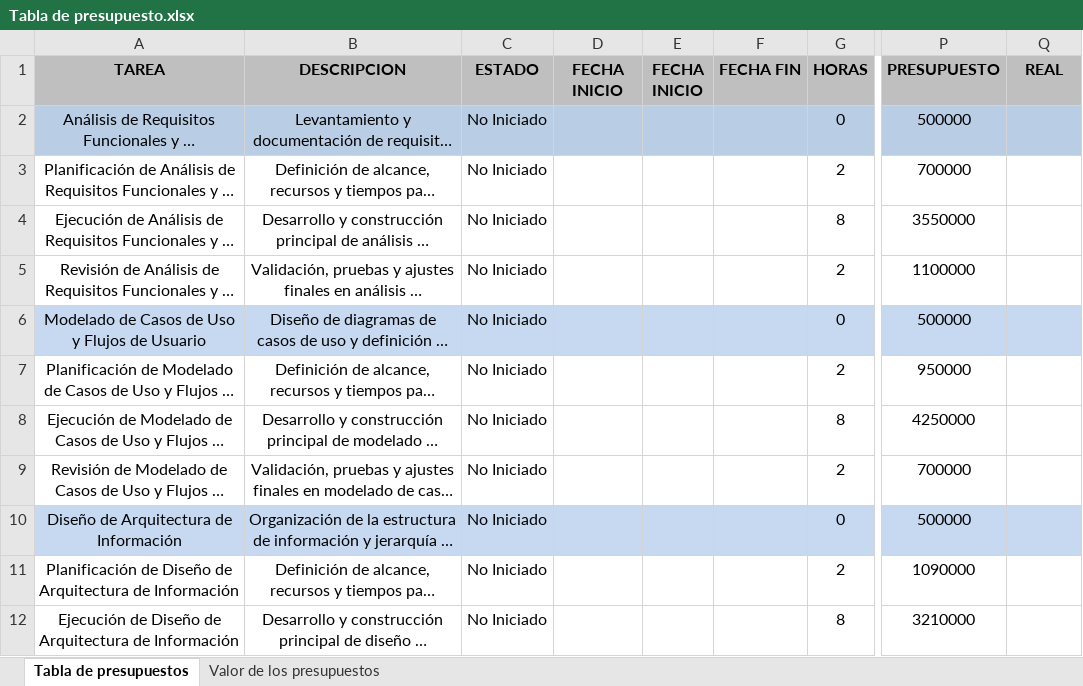
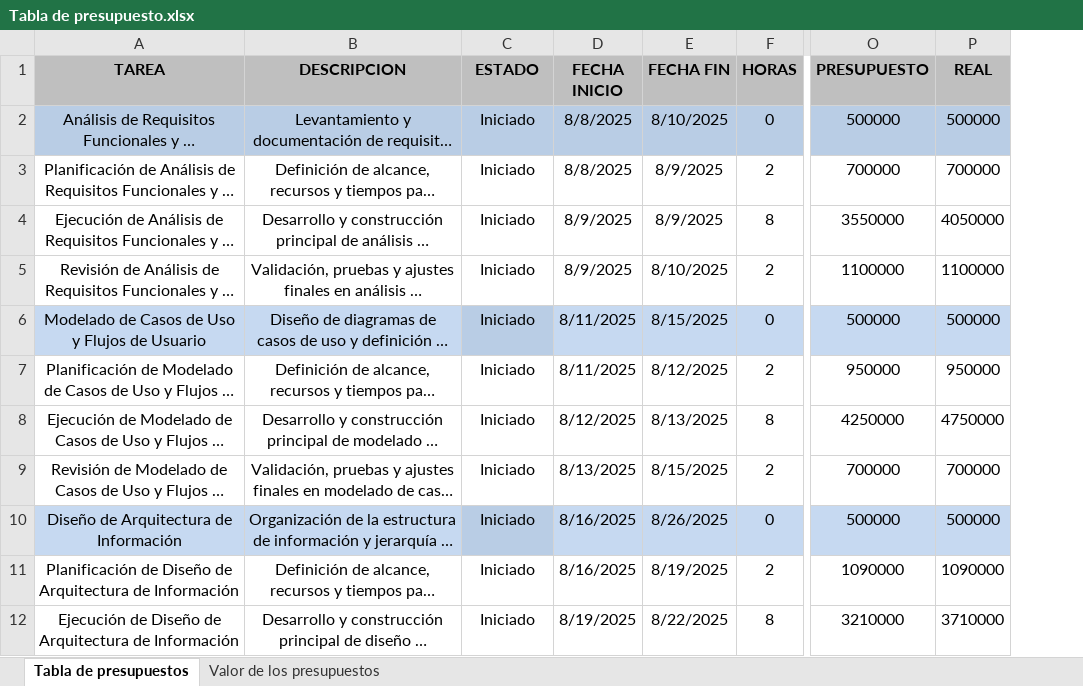
Before and after one commit to lemartinezg/proyectogestion, an Excel workbook: Tabla de presupuesto.xlsx, sheet Tabla de presupuestos, drawn as a sheet; only a part is shown, gaps mark what is left out; long unchanged cells end in …; values as stored, in another font and other column widths than the file's, no borders; removed rows and columns are numbered as before the commit, all else as after; the diff covers the shown part only; the diff names each change by its address in the sheet, - before the commit and + after, or states it on an @@ line.

Commit message:
Add files via upload

```diff
--- a/Tabla de presupuesto.xlsx (sheet Tabla de presupuestos)
+++ b/Tabla de presupuesto.xlsx (sheet Tabla de presupuestos)
-column E (FECHA INICIO), empty
-C2:C12 (ESTADO): No Iniciado
+C2:C12 (ESTADO): Iniciado
-D2:D3 (FECHA INICIO): (empty)
+D2:D3 (FECHA INICIO): 8/8/2025
-E2 (FECHA FIN): (empty)
+E2 (FECHA FIN): 8/10/2025
-P2 (REAL): (empty)
+P2 (REAL): 500000
-E3:E4 (FECHA FIN): (empty)
+E3:E4 (FECHA FIN): 8/9/2025
-P3 (REAL): (empty)
+P3 (REAL): 700000
-D4:D5 (FECHA INICIO): (empty)
+D4:D5 (FECHA INICIO): 8/9/2025
-P4 (REAL): (empty)
+P4 (REAL): 4050000
-E5 (FECHA FIN): (empty)
+E5 (FECHA FIN): 8/10/2025
-P5 (REAL): (empty)
+P5 (REAL): 1100000
-D6:D7 (FECHA INICIO): (empty)
+D6:D7 (FECHA INICIO): 8/11/2025
-E6 (FECHA FIN): (empty)
+E6 (FECHA FIN): 8/15/2025
-P6 (REAL): (empty)
+P6 (REAL): 500000
-E7 (FECHA FIN): (empty)
+E7 (FECHA FIN): 8/12/2025
-P7 (REAL): (empty)
+P7 (REAL): 950000
-D8 (FECHA INICIO): (empty)
+D8 (FECHA INICIO): 8/12/2025
-E8 (FECHA FIN): (empty)
+E8 (FECHA FIN): 8/13/2025
-P8 (REAL): (empty)
+P8 (REAL): 4750000
-D9 (FECHA INICIO): (empty)
+D9 (FECHA INICIO): 8/13/2025
-E9 (FECHA FIN): (empty)
+E9 (FECHA FIN): 8/15/2025
-P9 (REAL): (empty)
+P9 (REAL): 700000
-D10:D11 (FECHA INICIO): (empty)
+D10:D11 (FECHA INICIO): 8/16/2025
-E10 (FECHA FIN): (empty)
+E10 (FECHA FIN): 8/26/2025
-P10 (REAL): (empty)
+P10 (REAL): 500000
-E11 (FECHA FIN): (empty)
+E11 (FECHA FIN): 8/19/2025
-P11 (REAL): (empty)
+P11 (REAL): 1090000
-D12 (FECHA INICIO): (empty)
+D12 (FECHA INICIO): 8/19/2025
-E12 (FECHA FIN): (empty)
+E12 (FECHA FIN): 8/22/2025
-P12 (REAL): (empty)
+P12 (REAL): 3710000
```
Also changed, not shown: 324 edited cells elsewhere in this sheet.
